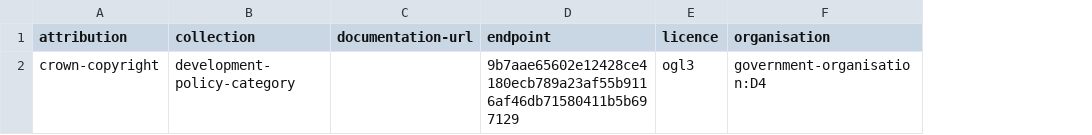
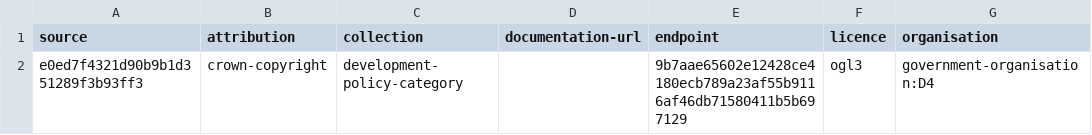
Before and after one commit to digital-land-attic/development-policy-category-collection, a CSV file: collection/source.csv, drawn as a sheet; only a part is shown; the diff names each change by its address in the sheet, - before the commit and + after, or states it on an @@ line.

Commit message:
Migrated collection

```diff
--- a/collection/source.csv
+++ b/collection/source.csv
+column A (source), row 2: e0ed7f4321d90b9b1d351289f3b93ff3
```
